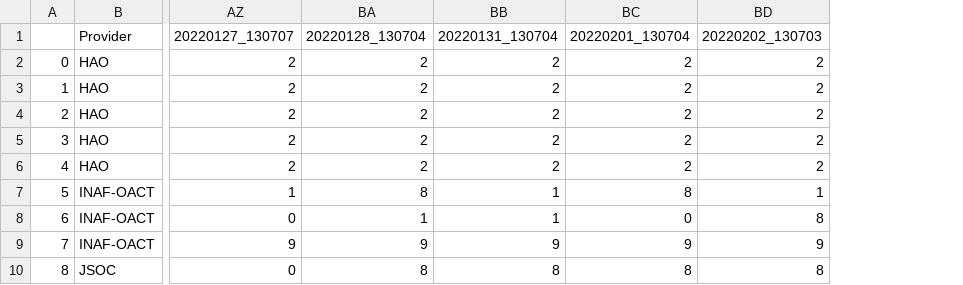
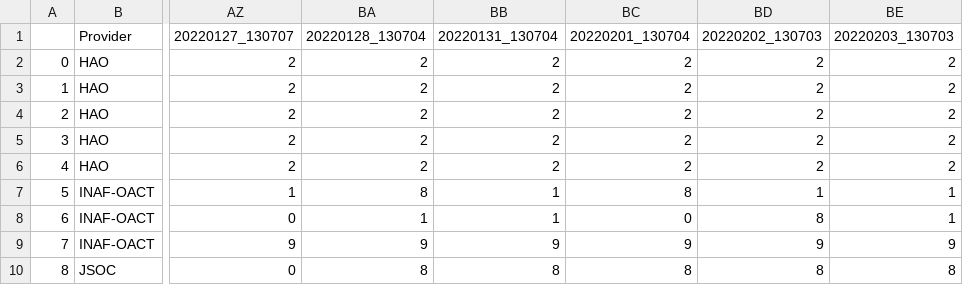
Before and after one commit to aringlis/vso_health, a CSV file: vso_health_status_master_record.csv, drawn as a sheet; only a part is shown, gaps mark what is left out; the diff names each change by its address in the sheet, - before the commit and + after, or states it on an @@ line.

```diff
--- a/vso_health_status_master_record.csv
+++ b/vso_health_status_master_record.csv
+column BE, rows 1-10: 20220203_130703 | 2 | 2 | 2 | 2 | 2 | 1 | 1 | 9 | 8
```
Also changed, not shown: 1 other file.
